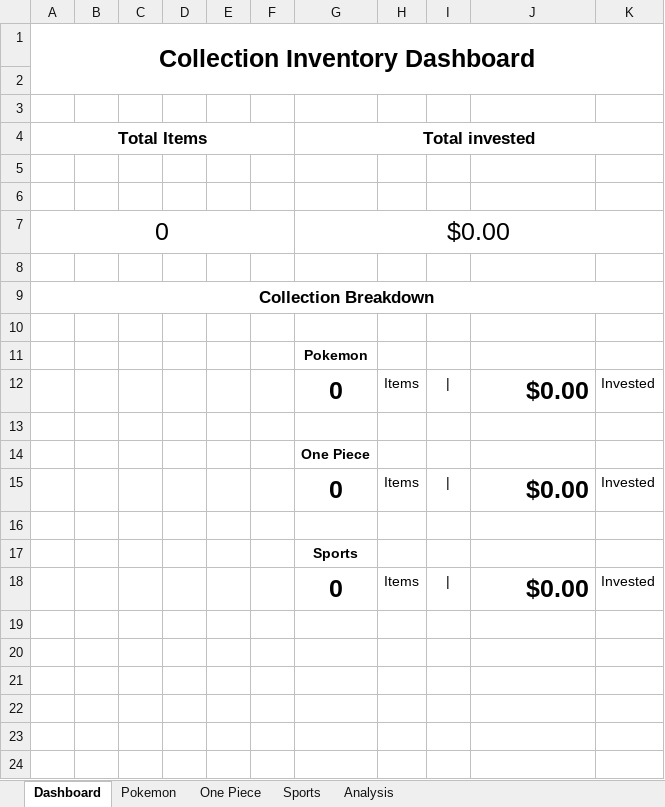
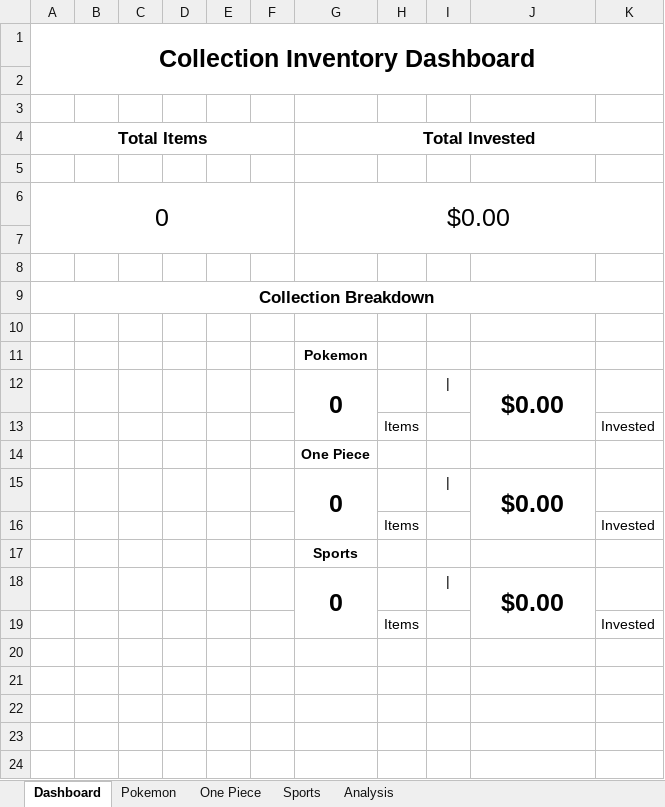
Before and after one commit to azhar-yusof/tcg-collection-inventory, an Excel workbook: TCG_Collection_Inventory_Template.xlsx, sheet Dashboard, drawn as a sheet; only a part is shown; values as stored, in another font and other column widths than the file's, no borders; charts and pictures not drawn; removed rows and columns are numbered as before the commit, all else as after; the diff names each change by its address in the sheet, - before the commit and + after, or states it on an @@ line.

```diff
--- a/TCG_Collection_Inventory_Template.xlsx (sheet Dashboard)
+++ b/TCG_Collection_Inventory_Template.xlsx (sheet Dashboard)
-G4: Total invested
+G4: Total Invested
-row 5: (empty)
+row 7: (empty)
+G12:G13 merged
-H12: Items
+H12: (empty)
-J12 alignment: right
+J12 alignment: center
+J12:J13 merged
-K12: Invested
+K12: (empty)
-row 13: (empty)
+row 13:  |  |  |  |  |  |  | Items |  |  | Invested
+G15:G16 merged
-H15: Items
+H15: (empty)
-J15 alignment: right
+J15 alignment: center
+J15:J16 merged
-K15: Invested
+K15: (empty)
-row 16: (empty)
+row 16:  |  |  |  |  |  |  | Items |  |  | Invested
+G18:G19 merged
-H18: Items
+H18: (empty)
-J18 alignment: right
+J18 alignment: center
+J18:J19 merged
-K18: Invested
+K18: (empty)
-row 19: (empty)
+row 19:  |  |  |  |  |  |  | Items |  |  | Invested
```
Also changed, not shown: sheet Pokemon, sheet One Piece, formulas that keep their value, charts or pictures, TCG_Collection_Inventory_Demo.xlsx.
